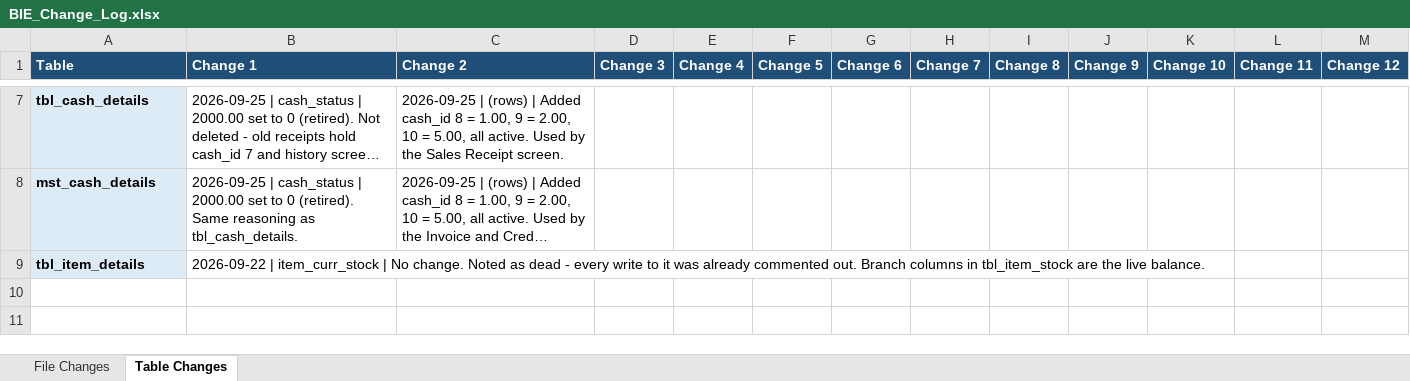
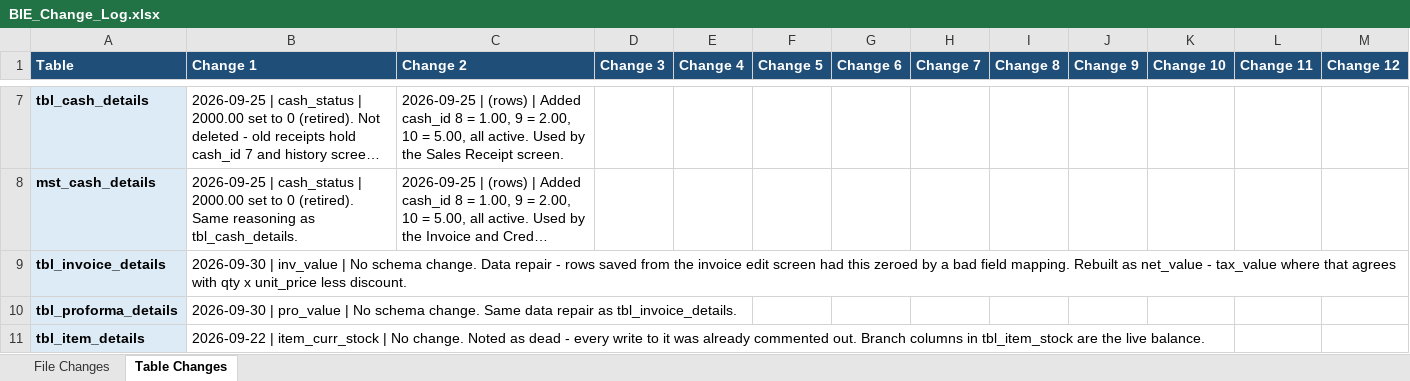
Before and after one commit to claudecollab7-alt/BIE, an Excel workbook: docs/BIE_Change_Log.xlsx, sheet Table Changes, drawn as a sheet; only a part is shown, gaps mark what is left out; long unchanged cells end in …; values as stored, in another font and other column widths than the file's, no borders; the diff names each change by its address in the sheet, - before the commit and + after, or states it on an @@ line.

```diff
--- a/docs/BIE_Change_Log.xlsx (sheet Table Changes)
+++ b/docs/BIE_Change_Log.xlsx (sheet Table Changes)
+row 9: tbl_invoice_details | 2026-09-30 | inv_value | No schema change. Data repair - rows saved from the invoice edit screen had this zeroed by a bad field mapping. Rebuilt as net_value - tax_value where that agrees with qty x unit_price less discount.
+row 10: tbl_proforma_details | 2026-09-30 | pro_value | No schema change. Same data repair as tbl_invoice_details.
```
Also changed, not shown: sheet File Changes, 5 other files.
